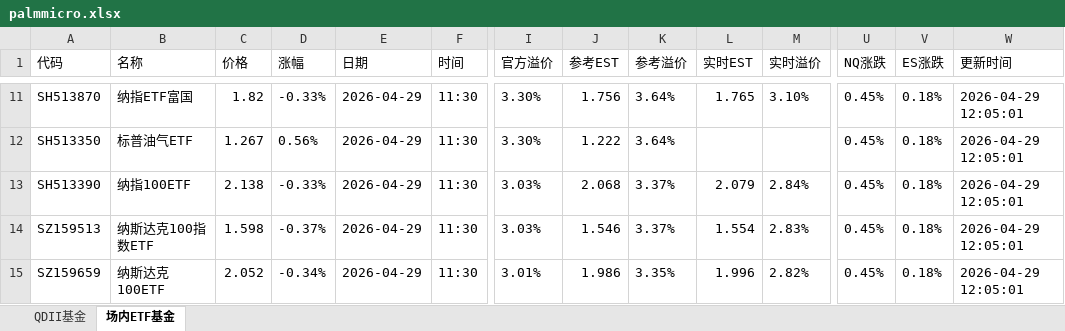
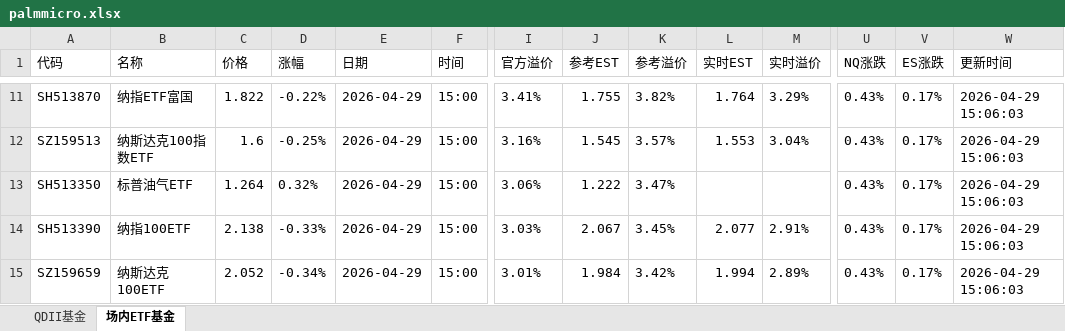
Before and after one commit to codes84/etf-monitor, an Excel workbook: palmmicro.xlsx, sheet 场内ETF基金, drawn as a sheet; only a part is shown, gaps mark what is left out; values as stored, in another font and other column widths than the file's, no borders; removed rows and columns are numbered as before the commit, all else as after; rows hold the shown columns only; the diff covers the shown part only; the diff names each change by its address in the sheet, - before the commit and + after, or states it on an @@ line.

```diff
--- a/palmmicro.xlsx (sheet 场内ETF基金)
+++ b/palmmicro.xlsx (sheet 场内ETF基金)
-C11 (价格): 1.82
+C11 (价格): 1.822
-D11 (涨幅): -0.33%
+D11 (涨幅): -0.22%
-F11 (时间): 11:30
+F11 (时间): 15:00
-I11 (官方溢价): 3.30%
+I11 (官方溢价): 3.41%
-J11 (参考EST): 1.756
+J11 (参考EST): 1.755
-K11 (参考溢价): 3.64%
+K11 (参考溢价): 3.82%
-L11 (实时EST): 1.765
+L11 (实时EST): 1.764
-M11 (实时溢价): 3.10%
+M11 (实时溢价): 3.29%
-U11 (NQ涨跌): 0.45%
+U11 (NQ涨跌): 0.43%
-V11 (ES涨跌): 0.18%
+V11 (ES涨跌): 0.17%
-W11 (更新时间): 2026-04-29 12:05:01
+W11 (更新时间): 2026-04-29 15:06:03
+row 12: SZ159513 | 纳斯达克100指数ETF | 1.6 | -0.25% | 2026-04-29 | 15:00 | 3.16% | 1.545 | 3.57% | 1.553 | 3.04% | 0.43% | 0.17% | 2026-04-29 15:06:03
-C13 (价格): 1.267
+C13 (价格): 1.264
-D13 (涨幅): 0.56%
+D13 (涨幅): 0.32%
-F13:F14 (时间): 11:30
+F13:F14 (时间): 15:00
-I13 (官方溢价): 3.30%
+I13 (官方溢价): 3.06%
-K13 (参考溢价): 3.64%
+K13 (参考溢价): 3.47%
-U13:U14 (NQ涨跌): 0.45%
+U13:U14 (NQ涨跌): 0.43%
-V13:V14 (ES涨跌): 0.18%
+V13:V14 (ES涨跌): 0.17%
-W13:W14 (更新时间): 2026-04-29 12:05:01
+W13:W14 (更新时间): 2026-04-29 15:06:03
-J14 (参考EST): 2.068
+J14 (参考EST): 2.067
-K14 (参考溢价): 3.37%
+K14 (参考溢价): 3.45%
-L14 (实时EST): 2.079
+L14 (实时EST): 2.077
-M14 (实时溢价): 2.84%
+M14 (实时溢价): 2.91%
-row 14: SZ159513 | 纳斯达克100指数ETF | 1.598 | -0.37% | 2026-04-29 | 11:30 | 3.03% | 1.546 | 3.37% | 1.554 | 2.83% | 0.45% | 0.18% | 2026-04-29 12:05:01
-F15 (时间): 11:30
+F15 (时间): 15:00
-J15 (参考EST): 1.986
+J15 (参考EST): 1.984
-K15 (参考溢价): 3.35%
+K15 (参考溢价): 3.42%
-L15 (实时EST): 1.996
+L15 (实时EST): 1.994
-M15 (实时溢价): 2.82%
+M15 (实时溢价): 2.89%
-U15 (NQ涨跌): 0.45%
+U15 (NQ涨跌): 0.43%
-V15 (ES涨跌): 0.18%
+V15 (ES涨跌): 0.17%
-W15 (更新时间): 2026-04-29 12:05:01
+W15 (更新时间): 2026-04-29 15:06:03
```
Also changed, not shown: 26 added rows, 26 removed rows and 329 edited cells elsewhere in this sheet, sheet QDII基金, 1 other file.
